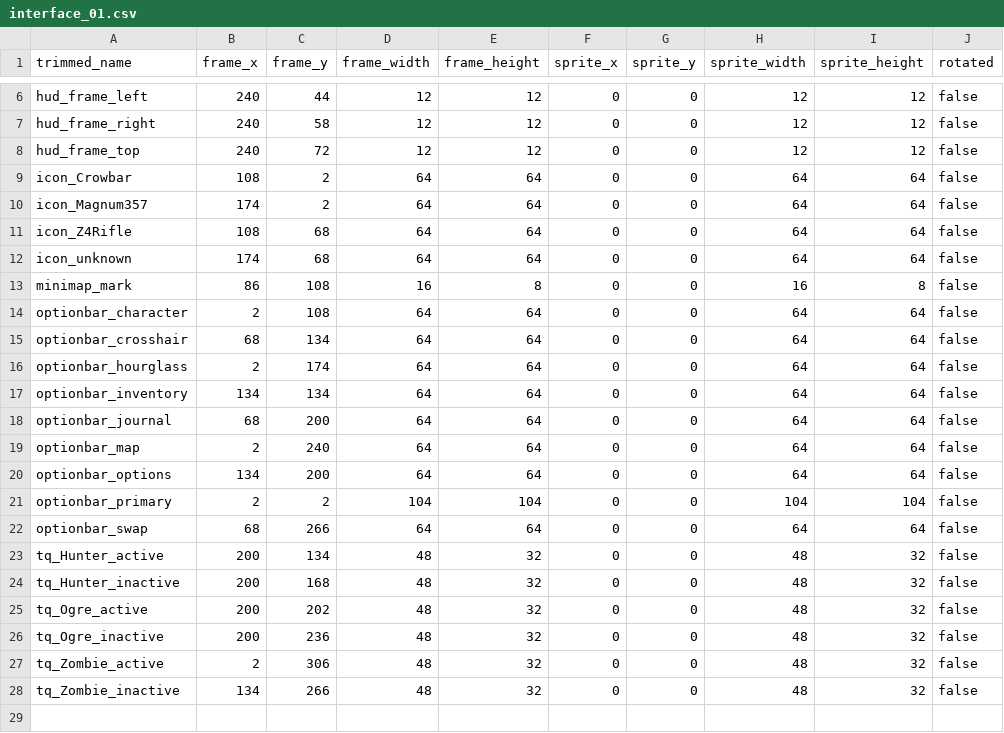
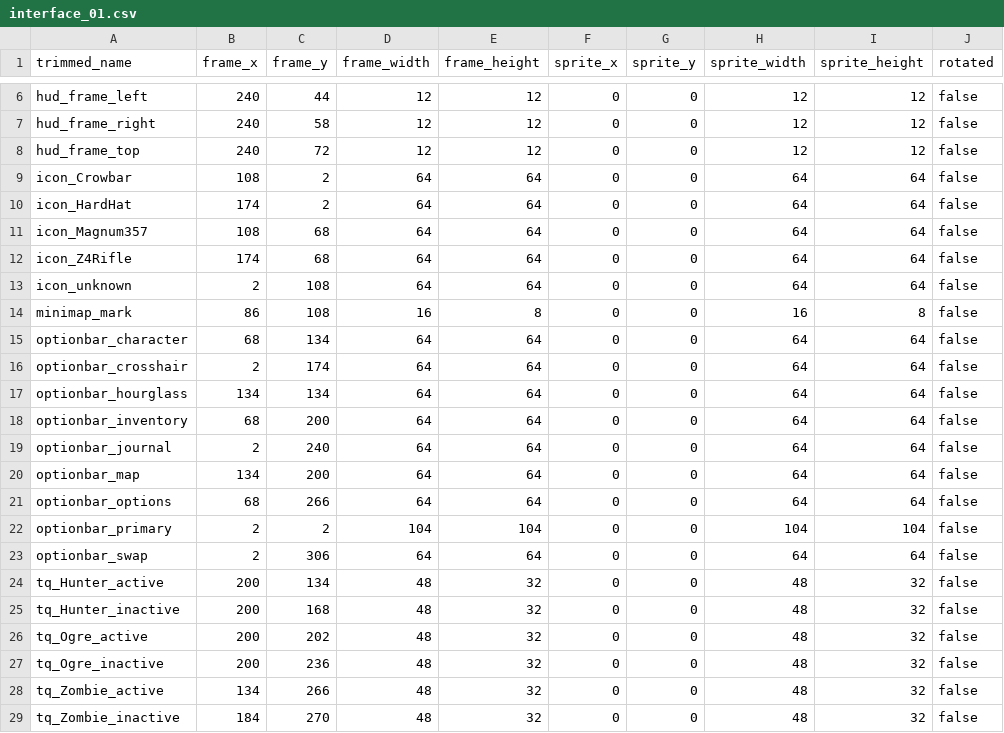
Before and after one commit to jordansavant/roguezombie, a CSV file: content/interface_01.csv, drawn as a sheet; only a part is shown, gaps mark what is left out.

```diff
--- a/content/interface_01.csv
+++ b/content/interface_01.csv
@@ -9,15 +9,16 @@ hud_frame_top,240,72,12,12,0,0,12,12,false
 icon_Crowbar,108,2,64,64,0,0,64,64,false
-icon_Magnum357,174,2,64,64,0,0,64,64,false
-icon_Z4Rifle,108,68,64,64,0,0,64,64,false
-icon_unknown,174,68,64,64,0,0,64,64,false
+icon_HardHat,174,2,64,64,0,0,64,64,false
+icon_Magnum357,108,68,64,64,0,0,64,64,false
+icon_Z4Rifle,174,68,64,64,0,0,64,64,false
+icon_unknown,2,108,64,64,0,0,64,64,false
 minimap_mark,86,108,16,8,0,0,16,8,false
-optionbar_character,2,108,64,64,0,0,64,64,false
-optionbar_crosshair,68,134,64,64,0,0,64,64,false
-optionbar_hourglass,2,174,64,64,0,0,64,64,false
-optionbar_inventory,134,134,64,64,0,0,64,64,false
-optionbar_journal,68,200,64,64,0,0,64,64,false
-optionbar_map,2,240,64,64,0,0,64,64,false
-optionbar_options,134,200,64,64,0,0,64,64,false
+optionbar_character,68,134,64,64,0,0,64,64,false
+optionbar_crosshair,2,174,64,64,0,0,64,64,false
+optionbar_hourglass,134,134,64,64,0,0,64,64,false
+optionbar_inventory,68,200,64,64,0,0,64,64,false
+optionbar_journal,2,240,64,64,0,0,64,64,false
+optionbar_map,134,200,64,64,0,0,64,64,false
+optionbar_options,68,266,64,64,0,0,64,64,false
 optionbar_primary,2,2,104,104,0,0,104,104,false
-optionbar_swap,68,266,64,64,0,0,64,64,false
+optionbar_swap,2,306,64,64,0,0,64,64,false
 tq_Hunter_active,200,134,48,32,0,0,48,32,false
@@ -26,3 +27,3 @@ tq_Ogre_active,200,202,48,32,0,0,48,32,false
 tq_Ogre_inactive,200,236,48,32,0,0,48,32,false
-tq_Zombie_active,2,306,48,32,0,0,48,32,false
-tq_Zombie_inactive,134,266,48,32,0,0,48,32,false
+tq_Zombie_active,134,266,48,32,0,0,48,32,false
+tq_Zombie_inactive,184,270,48,32,0,0,48,32,false
```
Also changed, not shown: 8 other files.
